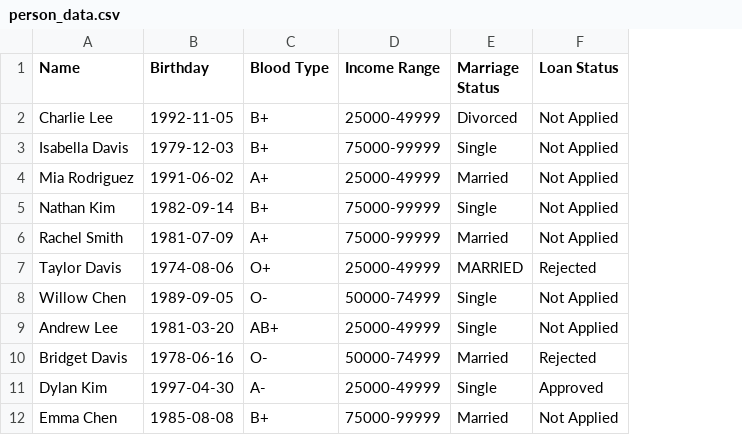
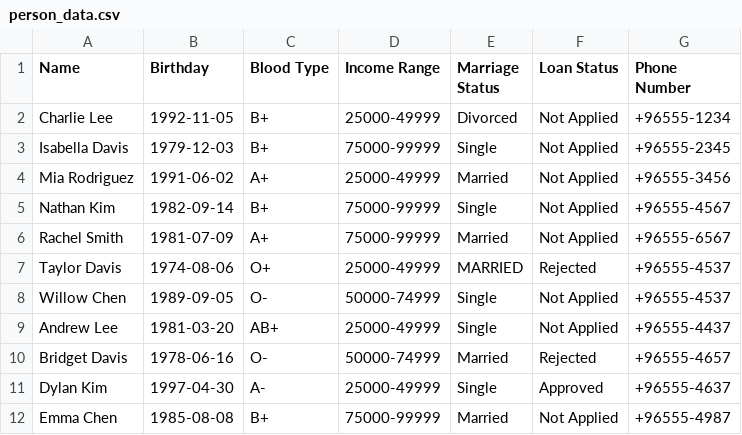
Before and after one commit to khalidkhaan/datascience-dataset, a CSV file: person_data.csv, drawn as a sheet; only a part is shown; the diff names each change by its address in the sheet, - before the commit and + after, or states it on an @@ line.

Commit message:
Update person_data.csv

```diff
--- a/person_data.csv
+++ b/person_data.csv
+column G (Phone Number), rows 2-12: +96555-1234 | +96555-2345 | +96555-3456 | +96555-4567 | +96555-6567 | +96555-4537 | +96555-4537 | +96555-4437 | +96555-4657 | +96555-4637 | +96555-4987
```
